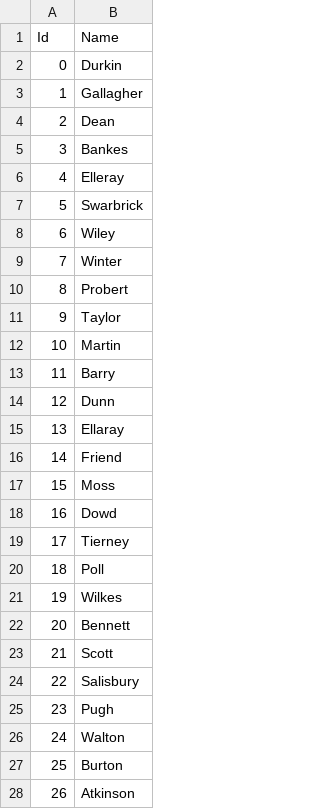
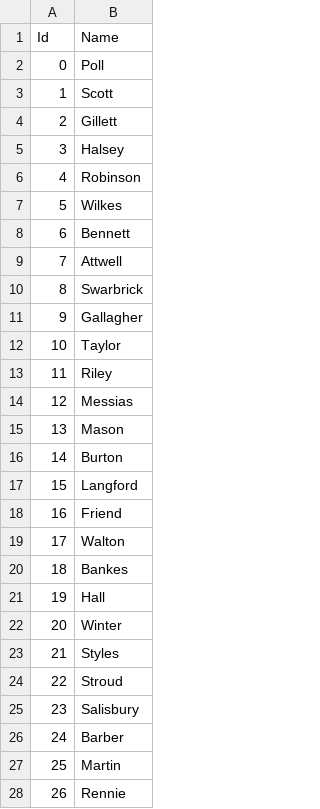
Before and after one commit to mateuszgua/football-stats-england, a CSV file: data/referee_names.csv, drawn as a sheet; only a part is shown; the diff covers the shown part only.

Commit message:
Feat: change directory for data, create directory for new csv tables, add conditions for create one full data table, change condition for create small tables after normalization

```diff
--- a/data/referee_names.csv
+++ b/data/referee_names.csv
@@ -1,28 +1,28 @@
 Id,Name
-0,Durkin
-1,Gallagher
-2,Dean
-3,Bankes
-4,Elleray
-5,Swarbrick
-6,Wiley
-7,Winter
-8,Probert
-9,Taylor
-10,Martin
-11,Barry
-12,Dunn
-13,Ellaray
-14,Friend
-15,Moss
-16,Dowd
-17,Tierney
-18,Poll
-19,Wilkes
-20,Bennett
-21,Scott
-22,Salisbury
-23,Pugh
-24,Walton
-25,Burton
-26,Atkinson
+0,Poll
+1,Scott
+2,Gillett
+3,Halsey
+4,Robinson
+5,Wilkes
+6,Bennett
+7,Attwell
+8,Swarbrick
+9,Gallagher
+10,Taylor
+11,Riley
+12,Messias
+13,Mason
+14,Burton
+15,Langford
+16,Friend
+17,Walton
+18,Bankes
+19,Hall
+20,Winter
+21,Styles
+22,Stroud
+23,Salisbury
+24,Barber
+25,Martin
+26,Rennie
```
Also changed, not shown: 39 edited cells elsewhere in this file, 44 other files.
